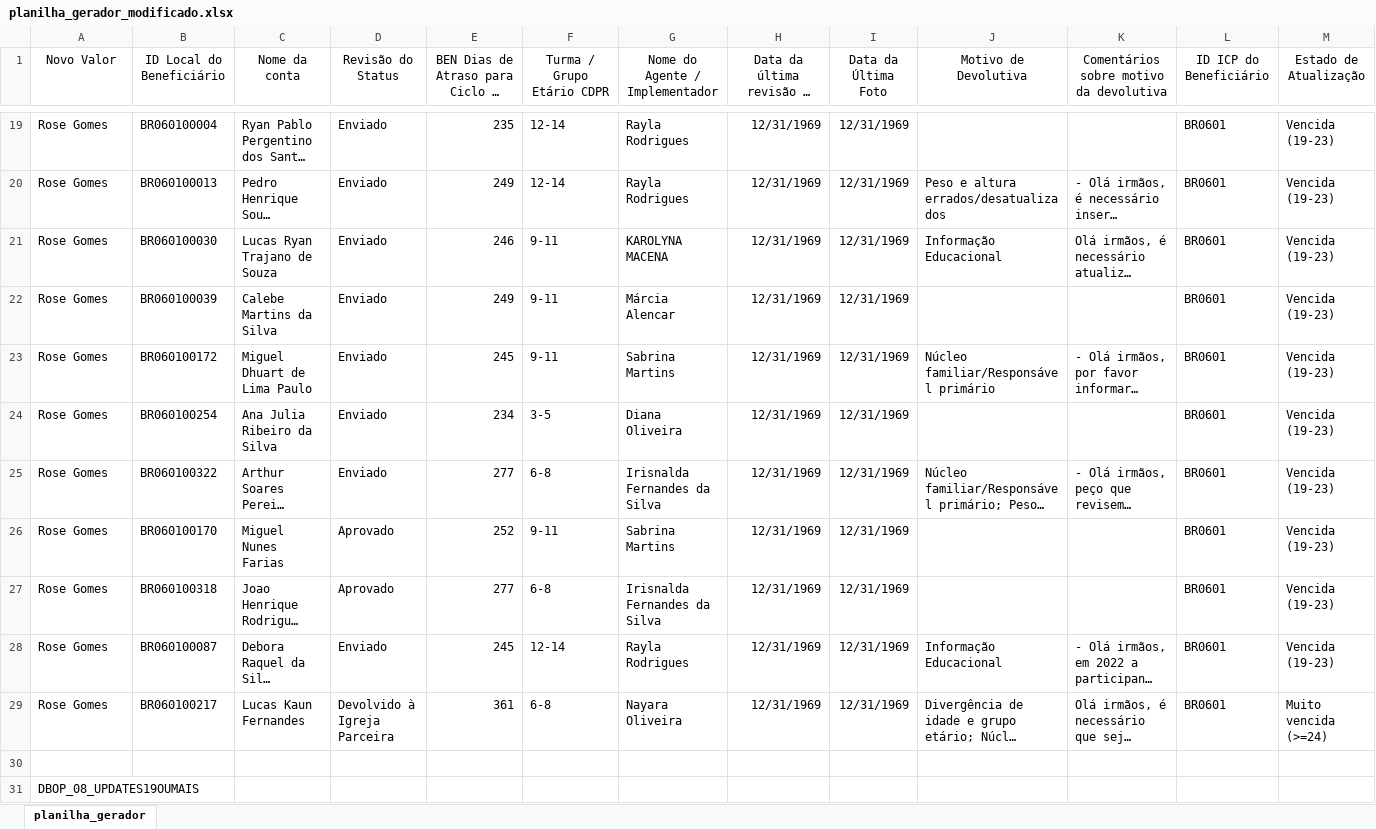
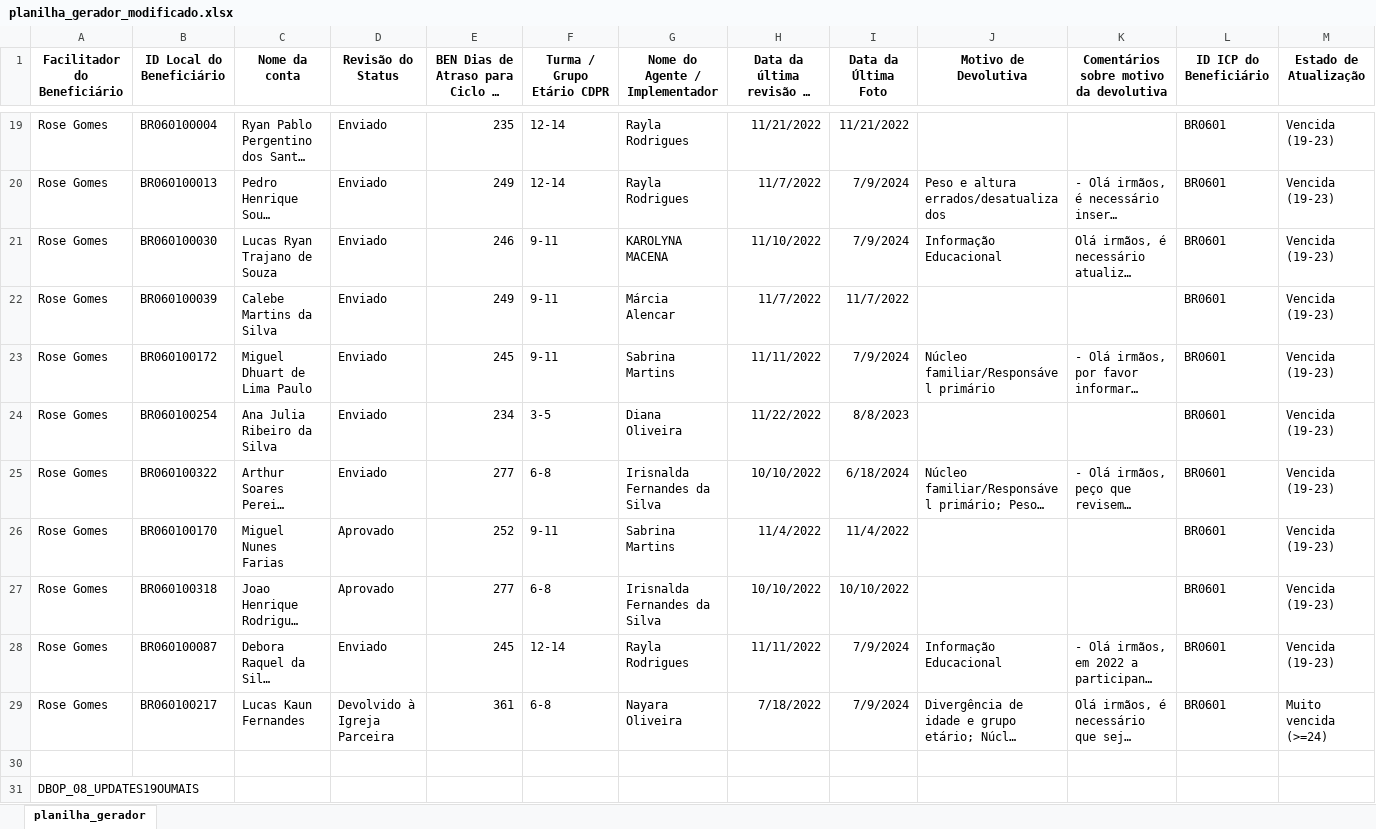
Before and after one commit to ridkhj/update_generator_connect, an Excel workbook: assets/sheets/planilha_gerador_modificado.xlsx, sheet planilha_gerador, drawn as a sheet; only a part is shown, gaps mark what is left out; long unchanged cells end in …; values as stored, in another font and other column widths than the file's, no borders; the diff covers the shown part only; the diff names each change by its address in the sheet, - before the commit and + after, or states it on an @@ line.

```diff
--- a/assets/sheets/planilha_gerador_modificado.xlsx (sheet planilha_gerador)
+++ b/assets/sheets/planilha_gerador_modificado.xlsx (sheet planilha_gerador)
-A1: Novo Valor
+A1: Facilitador do Beneficiário
-A1:M1 bold: off
+A1:M1 bold: on
-H19: 12/31/1969
+H19: 11/21/2022
-I19 (Data da Última Foto): 12/31/1969
+I19 (Data da Última Foto): 11/21/2022
-H20: 12/31/1969
+H20: 11/7/2022
-I20:I21 (Data da Última Foto): 12/31/1969
+I20:I21 (Data da Última Foto): 7/9/2024
-H21: 12/31/1969
+H21: 11/10/2022
-H22: 12/31/1969
+H22: 11/7/2022
-I22 (Data da Última Foto): 12/31/1969
+I22 (Data da Última Foto): 11/7/2022
-H23: 12/31/1969
+H23: 11/11/2022
-I23 (Data da Última Foto): 12/31/1969
+I23 (Data da Última Foto): 7/9/2024
-H24: 12/31/1969
+H24: 11/22/2022
-I24 (Data da Última Foto): 12/31/1969
+I24 (Data da Última Foto): 8/8/2023
-H25: 12/31/1969
+H25: 10/10/2022
-I25 (Data da Última Foto): 12/31/1969
+I25 (Data da Última Foto): 6/18/2024
-H26: 12/31/1969
+H26: 11/4/2022
-I26 (Data da Última Foto): 12/31/1969
+I26 (Data da Última Foto): 11/4/2022
-H27: 12/31/1969
+H27: 10/10/2022
-I27 (Data da Última Foto): 12/31/1969
+I27 (Data da Última Foto): 10/10/2022
-H28: 12/31/1969
+H28: 11/11/2022
-I28:I29 (Data da Última Foto): 12/31/1969
+I28:I29 (Data da Última Foto): 7/9/2024
-H29: 12/31/1969
+H29: 7/18/2022
```
Also changed, not shown: 34 edited cells and cell formats elsewhere in this sheet, 7 other files.
